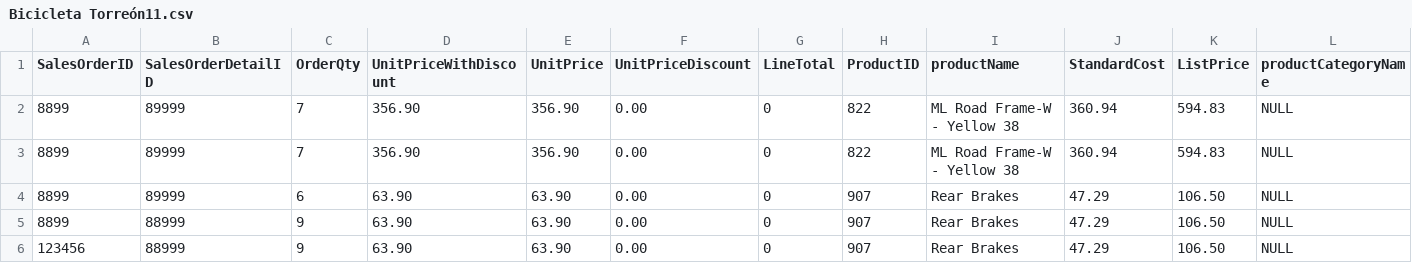
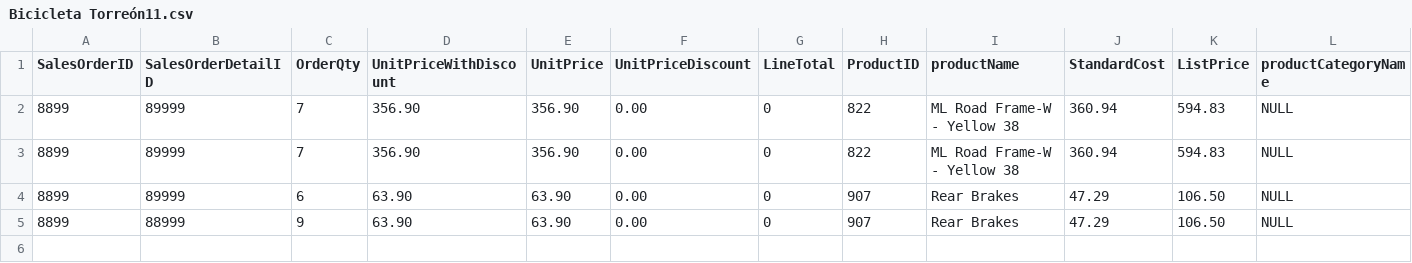
Before and after one commit to milton1999k/mineria-, a CSV file: Bicicleta Torreón11.csv, drawn as a sheet; only a part is shown; rows hold the shown columns only; the diff names each change by its address in the sheet, - before the commit and + after, or states it on an @@ line.

Commit message:
Update Bicicleta Torreón11.csv

```diff
--- a/Bicicleta Torreón11.csv
+++ b/Bicicleta Torreón11.csv
-row 6: 123456 | 88999 | 9 | 63.90 | 63.90 | 0.00 | 0 | 907 | Rear Brakes | 47.29 | 106.50 | NULL
```
